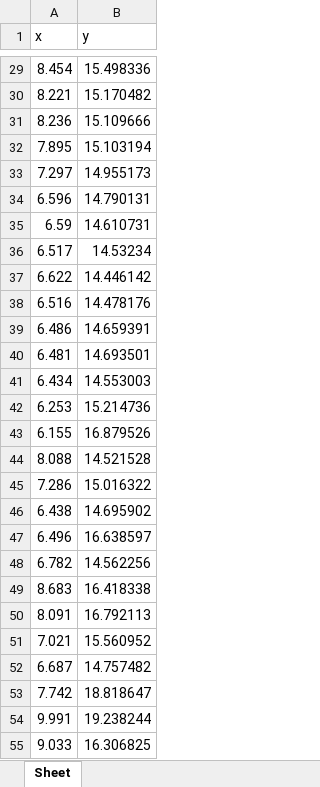
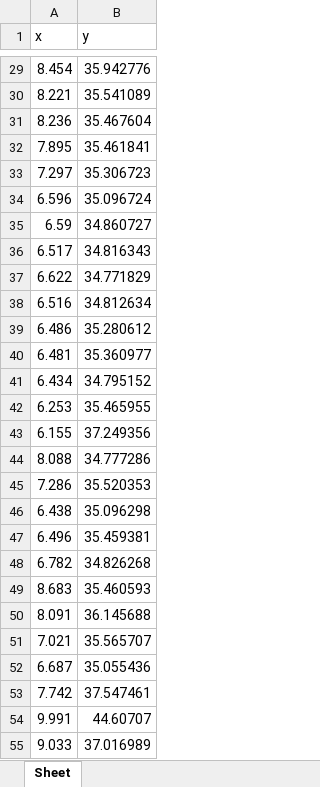
Before and after one commit to ORead6/AI-ANN, an Excel workbook: dotGraph.xlsx, sheet Sheet, drawn as a sheet; only a part is shown, gaps mark what is left out; values as stored, in another font and other column widths than the file's, no borders; charts and pictures not drawn; the diff covers the shown part only; the diff names each change by its address in the sheet, - before the commit and + after, or states it on an @@ line.

```diff
--- a/dotGraph.xlsx (sheet Sheet)
+++ b/dotGraph.xlsx (sheet Sheet)
-B29 (y): 15.498336
+B29 (y): 35.942776
-B30 (y): 15.170482
+B30 (y): 35.541089
-B31 (y): 15.109666
+B31 (y): 35.467604
-B32 (y): 15.103194
+B32 (y): 35.461841
-B33 (y): 14.955173
+B33 (y): 35.306723
-B34 (y): 14.790131
+B34 (y): 35.096724
-B35 (y): 14.610731
+B35 (y): 34.860727
-B36 (y): 14.53234
+B36 (y): 34.816343
-B37 (y): 14.446142
+B37 (y): 34.771829
-B38 (y): 14.478176
+B38 (y): 34.812634
-B39 (y): 14.659391
+B39 (y): 35.280612
-B40 (y): 14.693501
+B40 (y): 35.360977
-B41 (y): 14.553003
+B41 (y): 34.795152
-B42 (y): 15.214736
+B42 (y): 35.465955
-B43 (y): 16.879526
+B43 (y): 37.249356
-B44 (y): 14.521528
+B44 (y): 34.777286
-B45 (y): 15.016322
+B45 (y): 35.520353
-B46 (y): 14.695902
+B46 (y): 35.096298
-B47 (y): 16.638597
+B47 (y): 35.459381
-B48 (y): 14.562256
+B48 (y): 34.826268
-B49 (y): 16.418338
+B49 (y): 35.460593
-B50 (y): 16.792113
+B50 (y): 36.145688
-B51 (y): 15.560952
+B51 (y): 35.565707
-B52 (y): 14.757482
+B52 (y): 35.055436
-B53 (y): 18.818647
+B53 (y): 37.547461
-B54 (y): 19.238244
+B54 (y): 44.60707
-B55 (y): 16.306825
+B55 (y): 37.016989
```
Also changed, not shown: 264 edited cells elsewhere in this sheet, charts or pictures, 2 other files.
